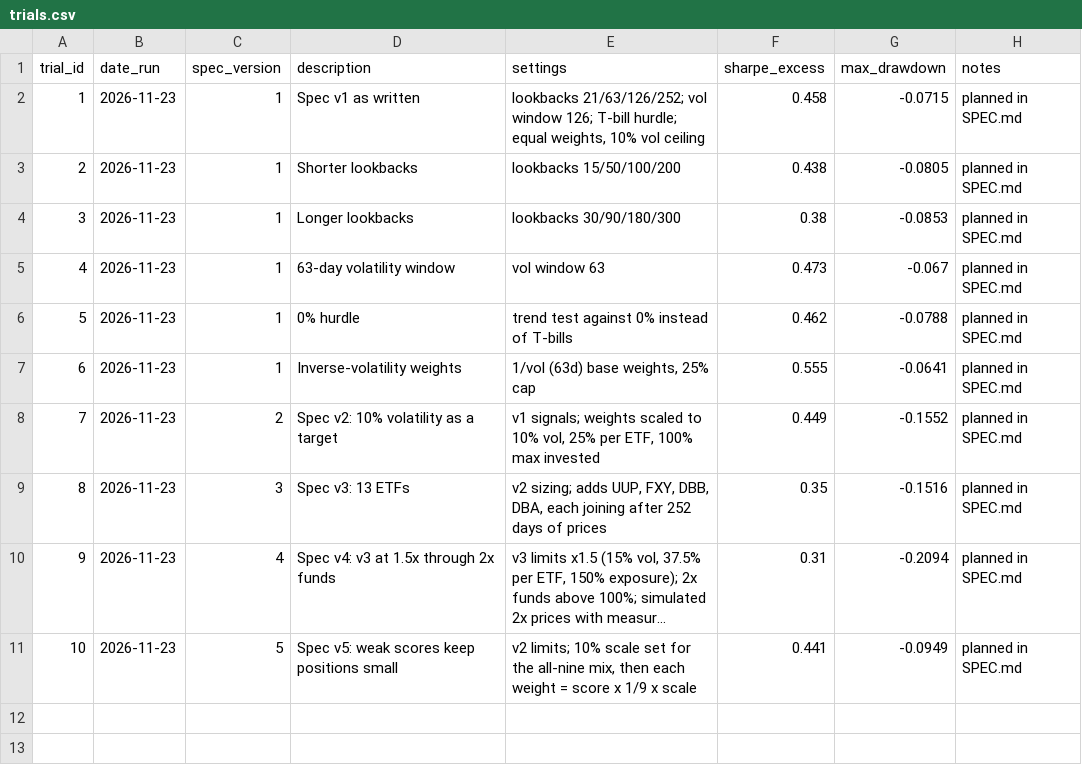
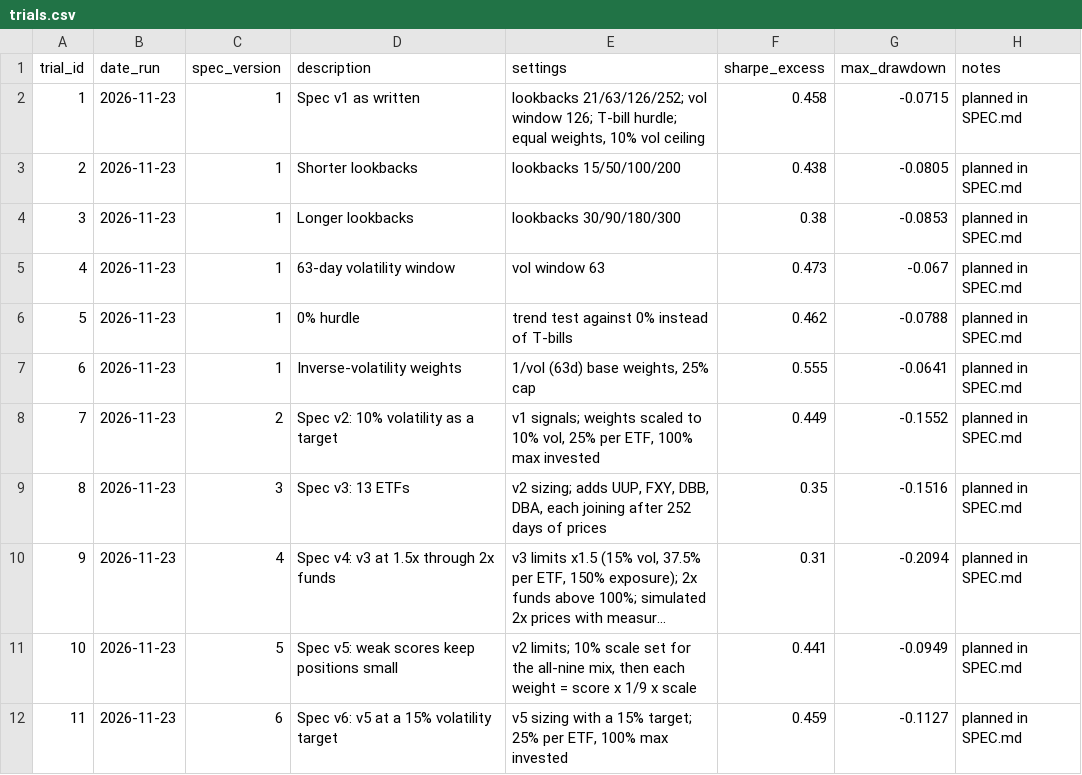
Before and after one commit to matkinson59/trend-bot, a CSV file: trials.csv, drawn as a sheet; long unchanged cells end in ….

```diff
--- a/trials.csv
+++ b/trials.csv
@@ -11 +11,2 @@ trial_id,date_run,spec_version,description,settings,sharpe_excess,max_drawdown,n
 10,2026-11-23,5,Spec v5: weak scores keep positions small,"v2 limits; 10% scale set for the all-nine mix, then each weight = score x 1/9 x scale",0.441,-0.0949,planned in SPEC.md
+11,2026-11-23,6,Spec v6: v5 at a 15% volatility target,"v5 sizing with a 15% target; 25% per ETF, 100% max invested",0.459,-0.1127,planned in SPEC.md
```
Also changed, not shown: 15 other files.
